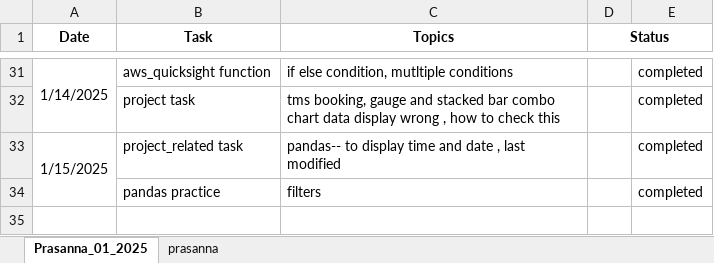
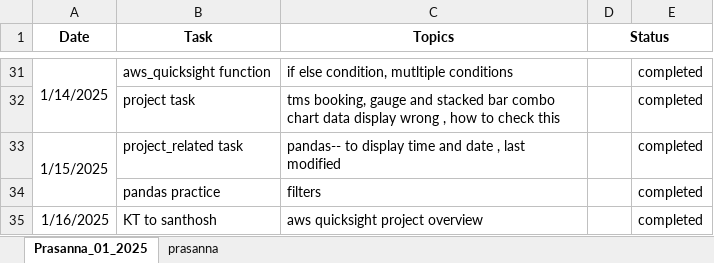
Before and after one commit to GummadiPrasanna/Daily_status, an Excel workbook: Daily_tasks.xlsx, sheet Prasanna_01_2025, drawn as a sheet; only a part is shown, gaps mark what is left out; values as stored, in another font and other column widths than the file's, no borders; the diff names each change by its address in the sheet, - before the commit and + after, or states it on an @@ line.

Commit message:
updating a file

```diff
--- a/Daily_tasks.xlsx (sheet Prasanna_01_2025)
+++ b/Daily_tasks.xlsx (sheet Prasanna_01_2025)
+row 35: 1/16/2025 | KT to santhosh | aws quicksight project overview |  | completed
```
